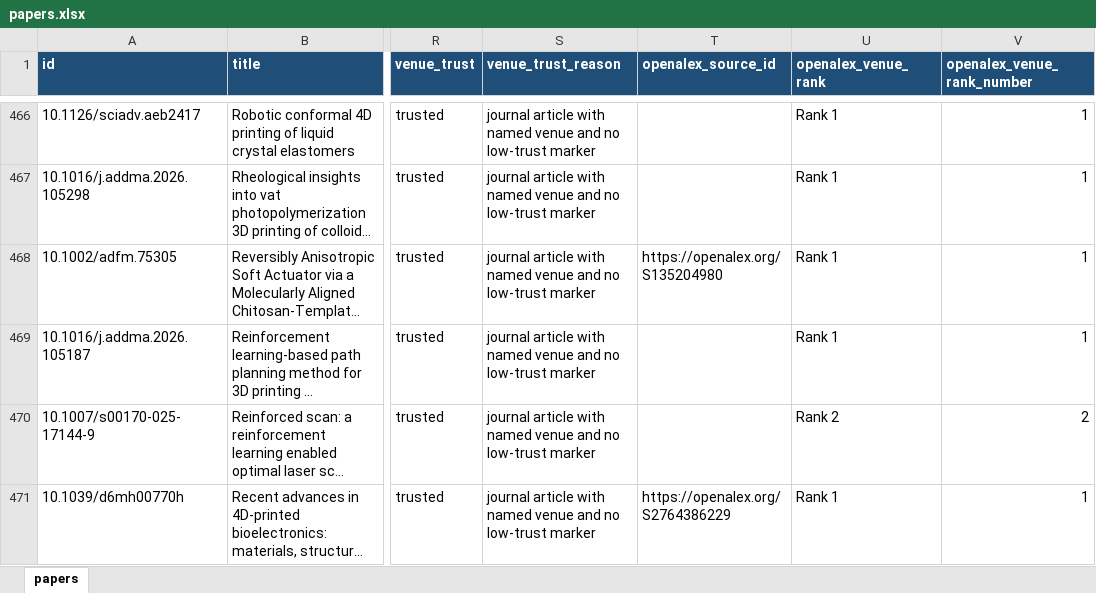
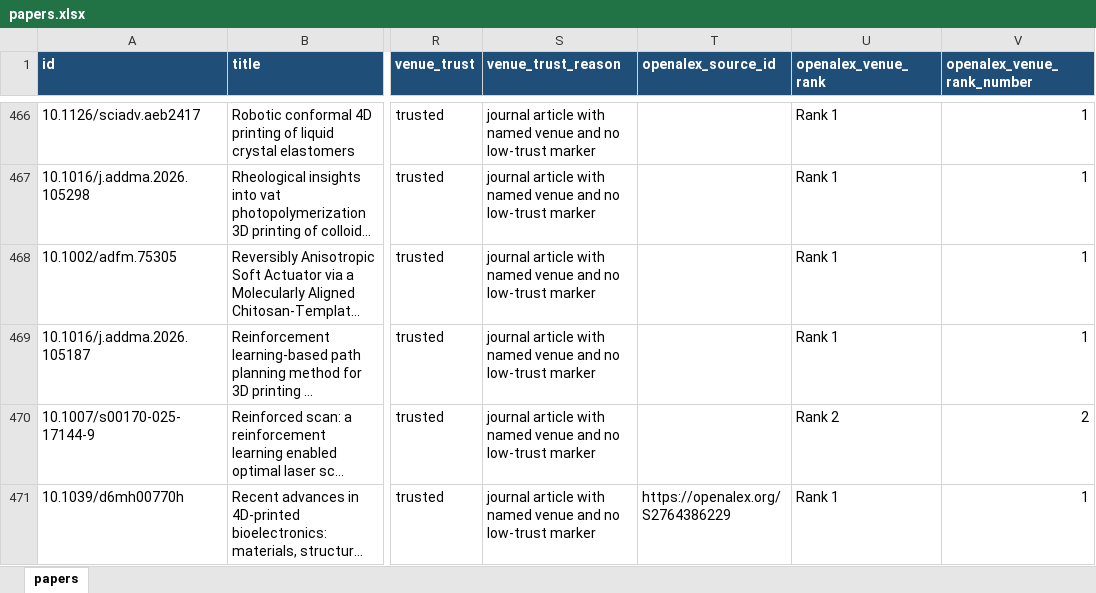
Before and after one commit to lko9911/GPT_Paper_research, an Excel workbook: data/papers.xlsx, sheet papers, drawn as a sheet; only a part is shown, gaps mark what is left out; long unchanged cells end in …; values as stored, in another font and other column widths than the file's, no borders; the diff names each change by its address in the sheet, - before the commit and + after, or states it on an @@ line.

```diff
--- a/data/papers.xlsx (sheet papers)
+++ b/data/papers.xlsx (sheet papers)
-T468 (openalex_source_id): https://openalex.org/S135204980
+T468 (openalex_source_id): (empty)
```
Also changed, not shown: 18 other files.
